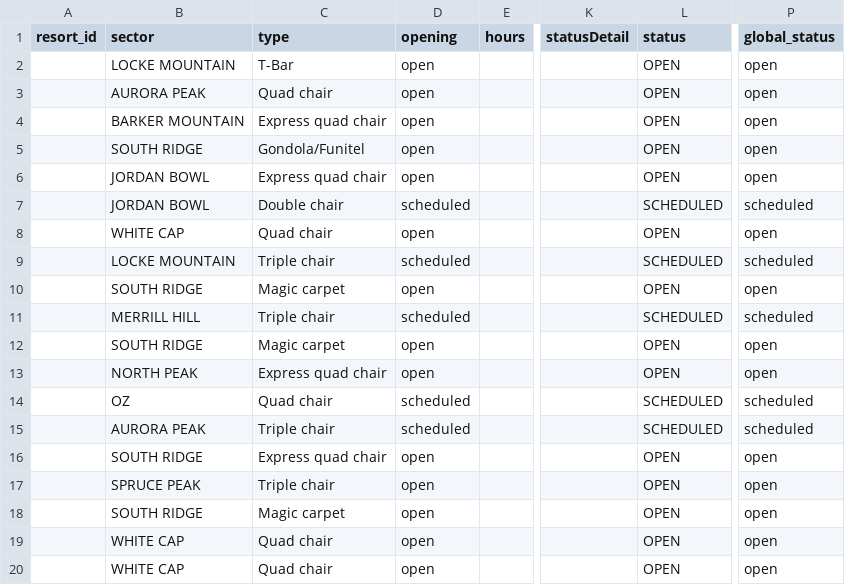
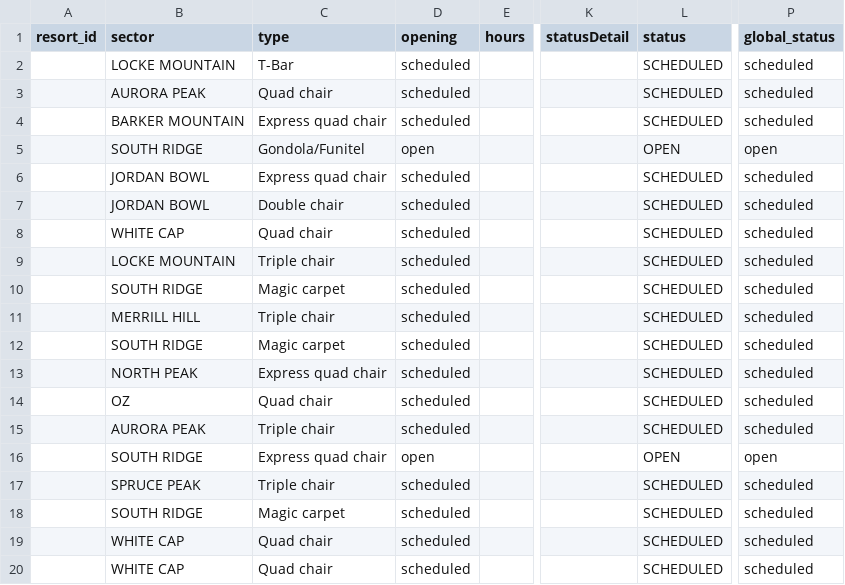
Before and after one commit to abkfenris/SundayRiverConditions, a CSV file: lifts.csv, drawn as a sheet; only a part is shown, gaps mark what is left out; the diff names each change by its address in the sheet, - before the commit and + after, or states it on an @@ line.

```diff
--- a/lifts.csv
+++ b/lifts.csv
-D2:D4 (opening): open
+D2:D4 (opening): scheduled
-L2:L4 (status): OPEN
+L2:L4 (status): SCHEDULED
-P2:P4 (global_status): open
+P2:P4 (global_status): scheduled
-D6 (opening): open
+D6 (opening): scheduled
-L6 (status): OPEN
+L6 (status): SCHEDULED
-P6 (global_status): open
+P6 (global_status): scheduled
-D8 (opening): open
+D8 (opening): scheduled
-L8 (status): OPEN
+L8 (status): SCHEDULED
-P8 (global_status): open
+P8 (global_status): scheduled
-D10 (opening): open
+D10 (opening): scheduled
-L10 (status): OPEN
+L10 (status): SCHEDULED
-P10 (global_status): open
+P10 (global_status): scheduled
-D12:D13 (opening): open
+D12:D13 (opening): scheduled
-L12:L13 (status): OPEN
+L12:L13 (status): SCHEDULED
-P12:P13 (global_status): open
+P12:P13 (global_status): scheduled
-D17:D20 (opening): open
+D17:D20 (opening): scheduled
-L17:L20 (status): OPEN
+L17:L20 (status): SCHEDULED
-P17:P20 (global_status): open
+P17:P20 (global_status): scheduled
```
Also changed, not shown: trails.csv, 1 other file.
